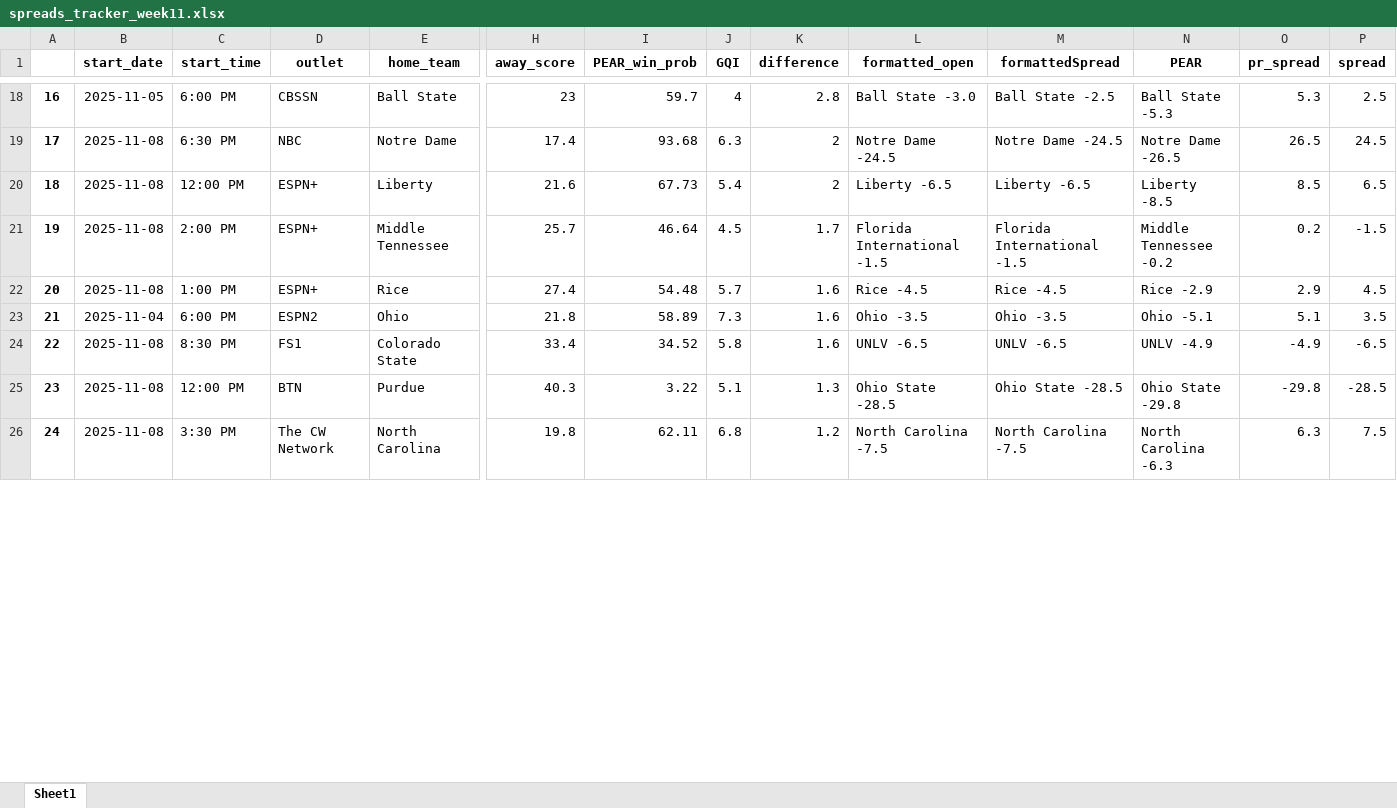
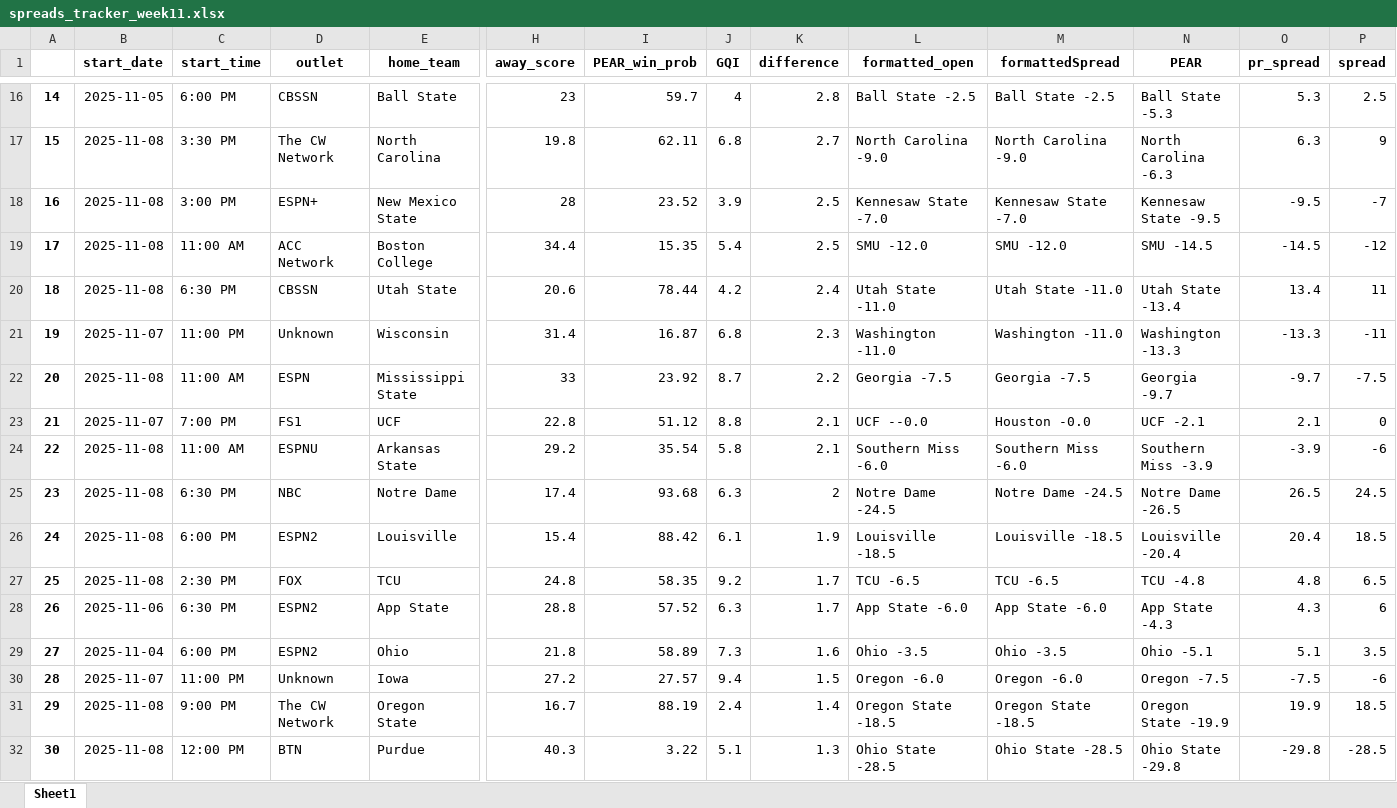
Before and after one commit to Parslinator/PEAR, an Excel workbook: PEAR/PEAR Football/y2025/Spreads/spreads_tracker_week11.xlsx, sheet Sheet1, drawn as a sheet; only a part is shown, gaps mark what is left out; values as stored, in another font and other column widths than the file's, no borders; removed rows and columns are numbered as before the commit, all else as after; rows hold the shown columns only; the diff covers the shown part only; the diff names each change by its address in the sheet, - before the commit and + after, or states it on an @@ line.

```diff
--- a/PEAR/PEAR Football/y2025/Spreads/spreads_tracker_week11.xlsx (sheet Sheet1)
+++ b/PEAR/PEAR Football/y2025/Spreads/spreads_tracker_week11.xlsx (sheet Sheet1)
@@ column A renumbered between rows 6 and 50 @@
-L16 (formatted_open): Ball State -3.0
+L16 (formatted_open): Ball State -2.5
+row 17: 15 | 2025-11-08 | 3:30 PM | The CW Network | North Carolina | 19.8 | 62.11 | 6.8 | 2.7 | North Carolina -9.0 | North Carolina -9.0 | North Carolina -6.3 | 6.3 | 9
+row 18: 16 | 2025-11-08 | 3:00 PM | ESPN+ | New Mexico State | 28 | 23.52 | 3.9 | 2.5 | Kennesaw State -7.0 | Kennesaw State -7.0 | Kennesaw State -9.5 | -9.5 | -7
+row 19: 17 | 2025-11-08 | 11:00 AM | ACC Network | Boston College | 34.4 | 15.35 | 5.4 | 2.5 | SMU -12.0 | SMU -12.0 | SMU -14.5 | -14.5 | -12
+row 20: 18 | 2025-11-08 | 6:30 PM | CBSSN | Utah State | 20.6 | 78.44 | 4.2 | 2.4 | Utah State -11.0 | Utah State -11.0 | Utah State -13.4 | 13.4 | 11
+row 21: 19 | 2025-11-07 | 11:00 PM | Unknown | Wisconsin | 31.4 | 16.87 | 6.8 | 2.3 | Washington -11.0 | Washington -11.0 | Washington -13.3 | -13.3 | -11
+row 22: 20 | 2025-11-08 | 11:00 AM | ESPN | Mississippi State | 33 | 23.92 | 8.7 | 2.2 | Georgia -7.5 | Georgia -7.5 | Georgia -9.7 | -9.7 | -7.5
+row 23: 21 | 2025-11-07 | 7:00 PM | FS1 | UCF | 22.8 | 51.12 | 8.8 | 2.1 | UCF --0.0 | Houston -0.0 | UCF -2.1 | 2.1 | 0
+row 24: 22 | 2025-11-08 | 11:00 AM | ESPNU | Arkansas State | 29.2 | 35.54 | 5.8 | 2.1 | Southern Miss -6.0 | Southern Miss -6.0 | Southern Miss -3.9 | -3.9 | -6
-row 20: 18 | 2025-11-08 | 12:00 PM | ESPN+ | Liberty | 21.6 | 67.73 | 5.4 | 2 | Liberty -6.5 | Liberty -6.5 | Liberty -8.5 | 8.5 | 6.5
-row 21: 19 | 2025-11-08 | 2:00 PM | ESPN+ | Middle Tennessee | 25.7 | 46.64 | 4.5 | 1.7 | Florida International -1.5 | Florida International -1.5 | Middle Tennessee -0.2 | 0.2 | -1.5
-row 22: 20 | 2025-11-08 | 1:00 PM | ESPN+ | Rice | 27.4 | 54.48 | 5.7 | 1.6 | Rice -4.5 | Rice -4.5 | Rice -2.9 | 2.9 | 4.5
+row 26: 24 | 2025-11-08 | 6:00 PM | ESPN2 | Louisville | 15.4 | 88.42 | 6.1 | 1.9 | Louisville -18.5 | Louisville -18.5 | Louisville -20.4 | 20.4 | 18.5
+row 27: 25 | 2025-11-08 | 2:30 PM | FOX | TCU | 24.8 | 58.35 | 9.2 | 1.7 | TCU -6.5 | TCU -6.5 | TCU -4.8 | 4.8 | 6.5
+row 28: 26 | 2025-11-06 | 6:30 PM | ESPN2 | App State | 28.8 | 57.52 | 6.3 | 1.7 | App State -6.0 | App State -6.0 | App State -4.3 | 4.3 | 6
-row 24: 22 | 2025-11-08 | 8:30 PM | FS1 | Colorado State | 33.4 | 34.52 | 5.8 | 1.6 | UNLV -6.5 | UNLV -6.5 | UNLV -4.9 | -4.9 | -6.5
+row 30: 28 | 2025-11-07 | 11:00 PM | Unknown | Iowa | 27.2 | 27.57 | 9.4 | 1.5 | Oregon -6.0 | Oregon -6.0 | Oregon -7.5 | -7.5 | -6
+row 31: 29 | 2025-11-08 | 9:00 PM | The CW Network | Oregon State | 16.7 | 88.19 | 2.4 | 1.4 | Oregon State -18.5 | Oregon State -18.5 | Oregon State -19.9 | 19.9 | 18.5
-row 26: 24 | 2025-11-08 | 3:30 PM | The CW Network | North Carolina | 19.8 | 62.11 | 6.8 | 1.2 | North Carolina -7.5 | North Carolina -7.5 | North Carolina -6.3 | 6.3 | 7.5
```
Also changed, not shown: 20 added rows, 23 removed rows and 33 edited cells elsewhere in this sheet, 8 other files.
